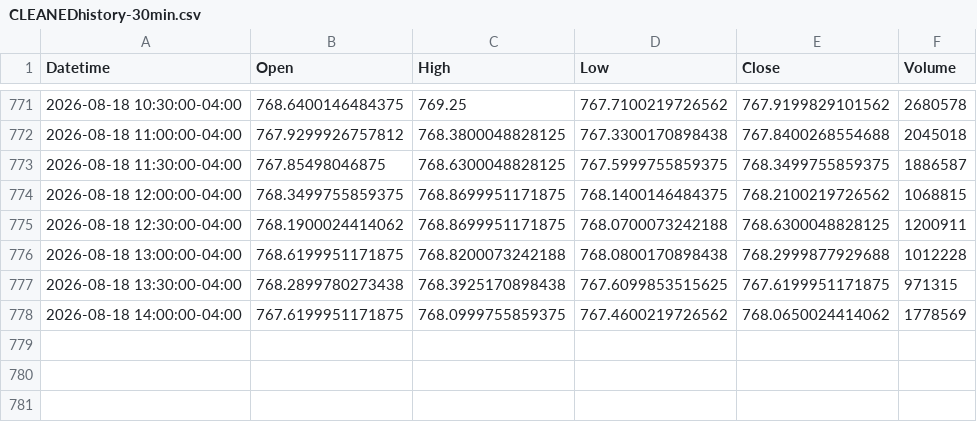
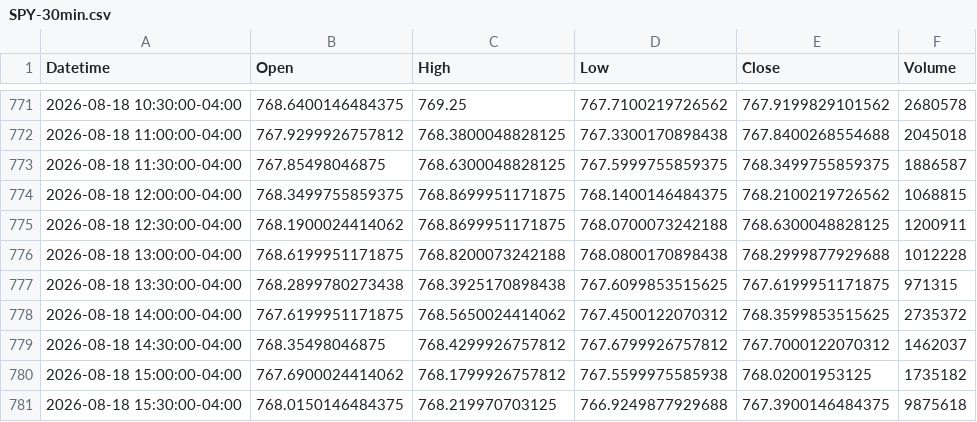
Before and after one commit to psakhil-nq/market-data-pipeline, a CSV file: data/SPY-30min.csv (was data/CLEANEDhistory-30min.csv), drawn as a sheet; only a part is shown, gaps mark what is left out.

```diff
--- a/data/CLEANEDhistory-30min.csv
+++ b/data/SPY-30min.csv
@@ -777,2 +777,5 @@ Datetime,Open,High,Low,Close,Volume
 2026-08-18 13:30:00-04:00,768.2899780273438,768.3925170898438,767.6099853515625,767.6199951171875,971315
-2026-08-18 14:00:00-04:00,767.6199951171875,768.0999755859375,767.4600219726562,768.0650024414062,1778569
+2026-08-18 14:00:00-04:00,767.6199951171875,768.5650024414062,767.4500122070312,768.3599853515625,2735372
+2026-08-18 14:30:00-04:00,768.35498046875,768.4299926757812,767.6799926757812,767.7000122070312,1462037
+2026-08-18 15:00:00-04:00,767.6900024414062,768.1799926757812,767.5599975585938,768.02001953125,1735182
+2026-08-18 15:30:00-04:00,768.0150146484375,768.219970703125,766.9249877929688,767.3900146484375,9875618
```
Also changed, not shown: data/SPY-15min.csv, data/SPY-1h.csv, 7 other files.
